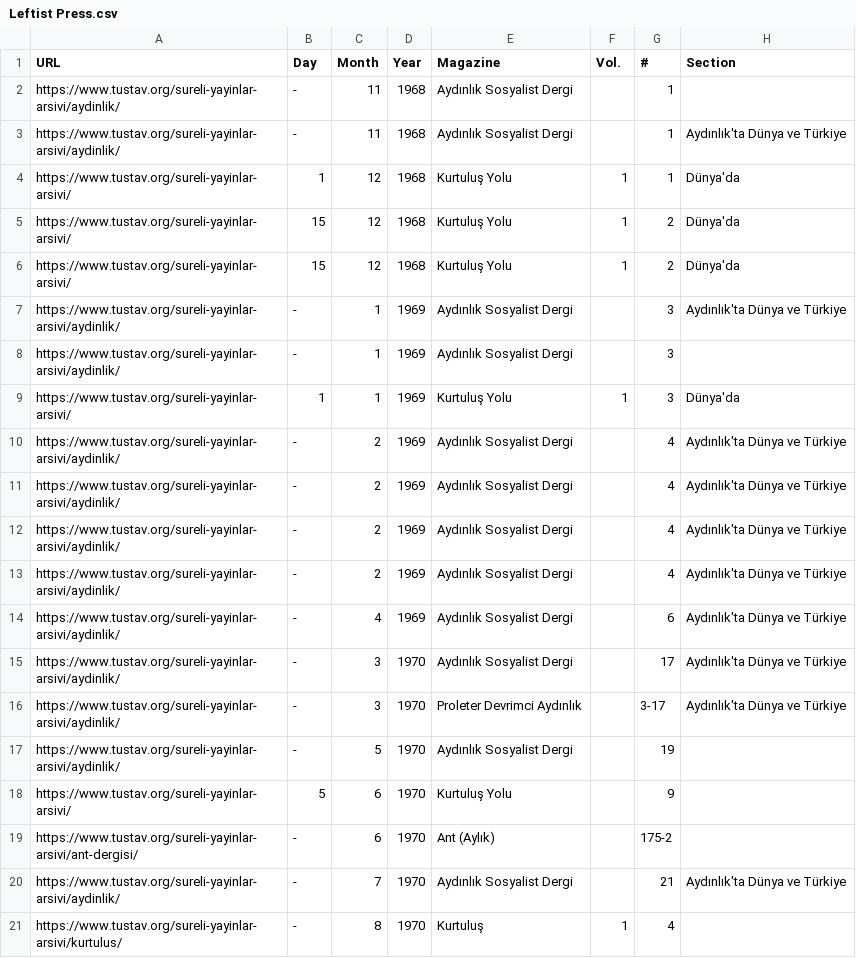
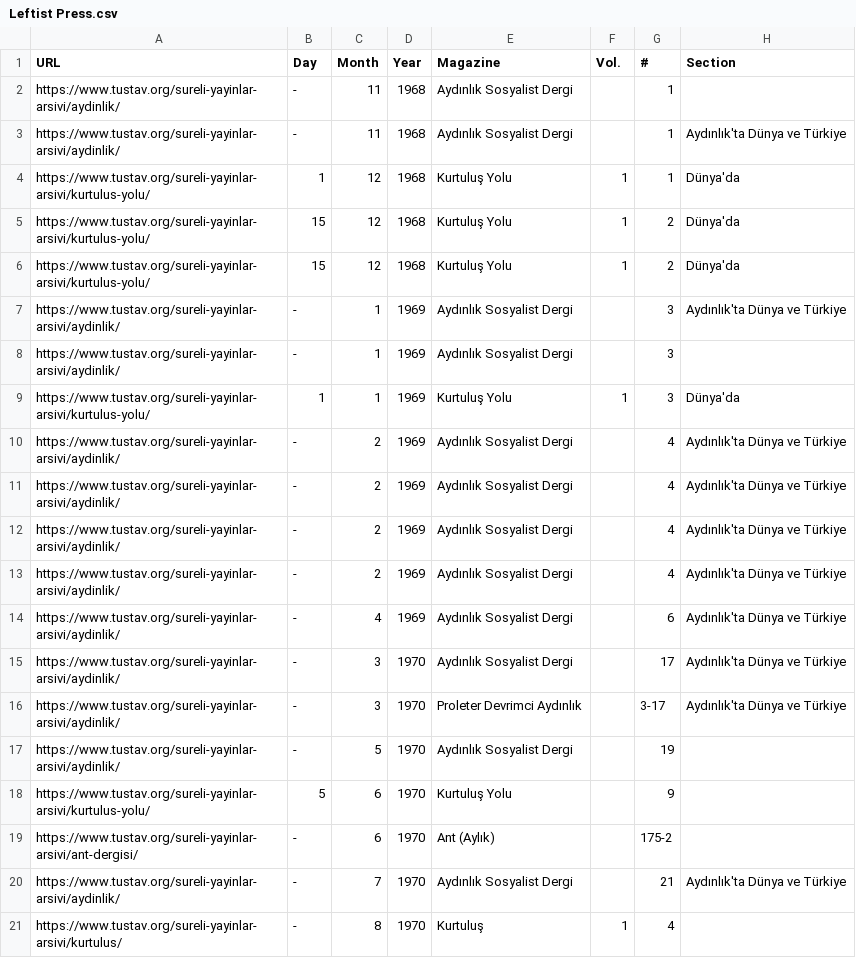
Before and after one commit to ACortellari/Turkey-Left-Palestine, a CSV file: Leftist Press.csv, drawn as a sheet; only a part is shown; the diff names each change by its address in the sheet, - before the commit and + after, or states it on an @@ line.

Commit message:
Update Leftist Press.csv

```diff
--- a/Leftist Press.csv
+++ b/Leftist Press.csv
-A4:A6 (URL): https://www.tustav.org/sureli-yayinlar-arsivi/
+A4:A6 (URL): https://www.tustav.org/sureli-yayinlar-arsivi/kurtulus-yolu/
-A9 (URL): https://www.tustav.org/sureli-yayinlar-arsivi/
+A9 (URL): https://www.tustav.org/sureli-yayinlar-arsivi/kurtulus-yolu/
-A18 (URL): https://www.tustav.org/sureli-yayinlar-arsivi/
+A18 (URL): https://www.tustav.org/sureli-yayinlar-arsivi/kurtulus-yolu/
```
